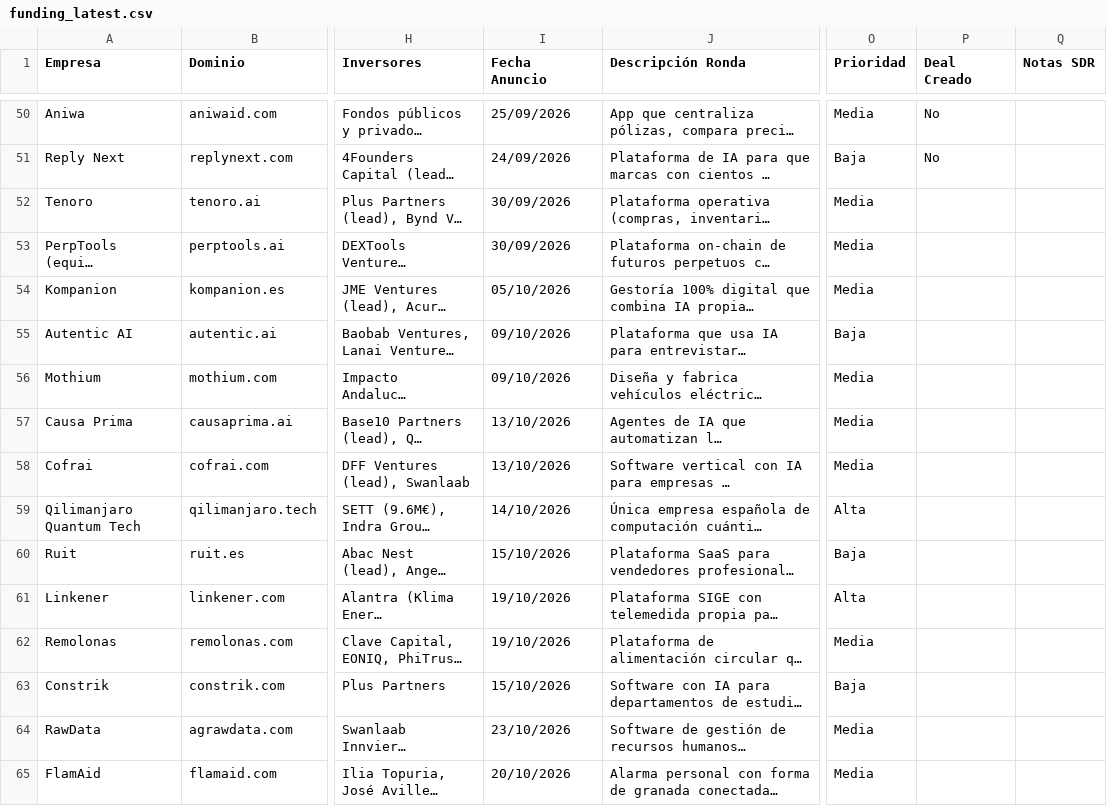
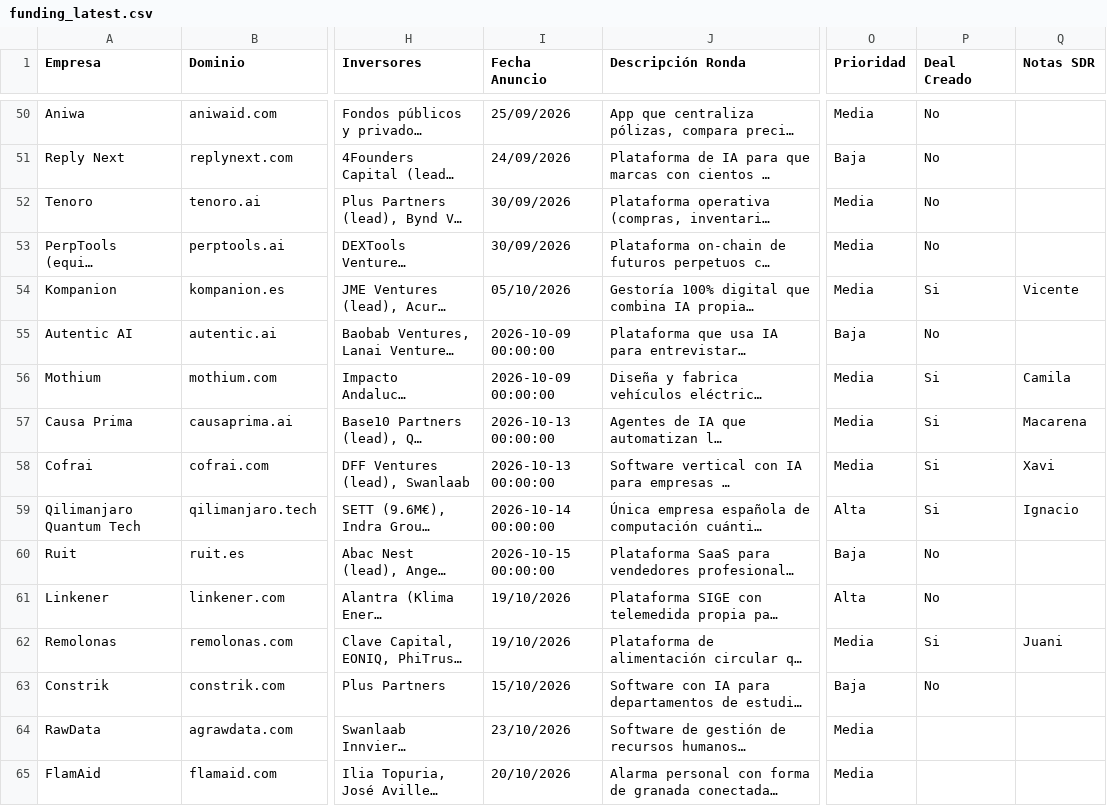
Before and after one commit to fberta-png/leadops-dashboard, a CSV file: downloads/funding_latest.csv, drawn as a sheet; only a part is shown, gaps mark what is left out; long unchanged cells end in …; the diff names each change by its address in the sheet, - before the commit and + after, or states it on an @@ line.

```diff
--- a/downloads/funding_latest.csv
+++ b/downloads/funding_latest.csv
-P52:P53 (Deal Creado): (empty)
+P52:P53 (Deal Creado): No
-P54 (Deal Creado): (empty)
+P54 (Deal Creado): Si
-Q54 (Notas SDR): (empty)
+Q54 (Notas SDR): Vicente
-I55:I56 (Fecha Anuncio): 09/10/2026
+I55:I56 (Fecha Anuncio): 2026-10-09 00:00:00
-P55 (Deal Creado): (empty)
+P55 (Deal Creado): No
-P56:P59 (Deal Creado): (empty)
+P56:P59 (Deal Creado): Si
-Q56 (Notas SDR): (empty)
+Q56 (Notas SDR): Camila
-I57:I58 (Fecha Anuncio): 13/10/2026
+I57:I58 (Fecha Anuncio): 2026-10-13 00:00:00
-Q57 (Notas SDR): (empty)
+Q57 (Notas SDR): Macarena
-Q58 (Notas SDR): (empty)
+Q58 (Notas SDR): Xavi
-I59 (Fecha Anuncio): 14/10/2026
+I59 (Fecha Anuncio): 2026-10-14 00:00:00
-Q59 (Notas SDR): (empty)
+Q59 (Notas SDR): Ignacio
-I60 (Fecha Anuncio): 15/10/2026
+I60 (Fecha Anuncio): 2026-10-15 00:00:00
-P60:P61 (Deal Creado): (empty)
+P60:P61 (Deal Creado): No
-P62 (Deal Creado): (empty)
+P62 (Deal Creado): Si
-Q62 (Notas SDR): (empty)
+Q62 (Notas SDR): Juani
-P63 (Deal Creado): (empty)
+P63 (Deal Creado): No
```
